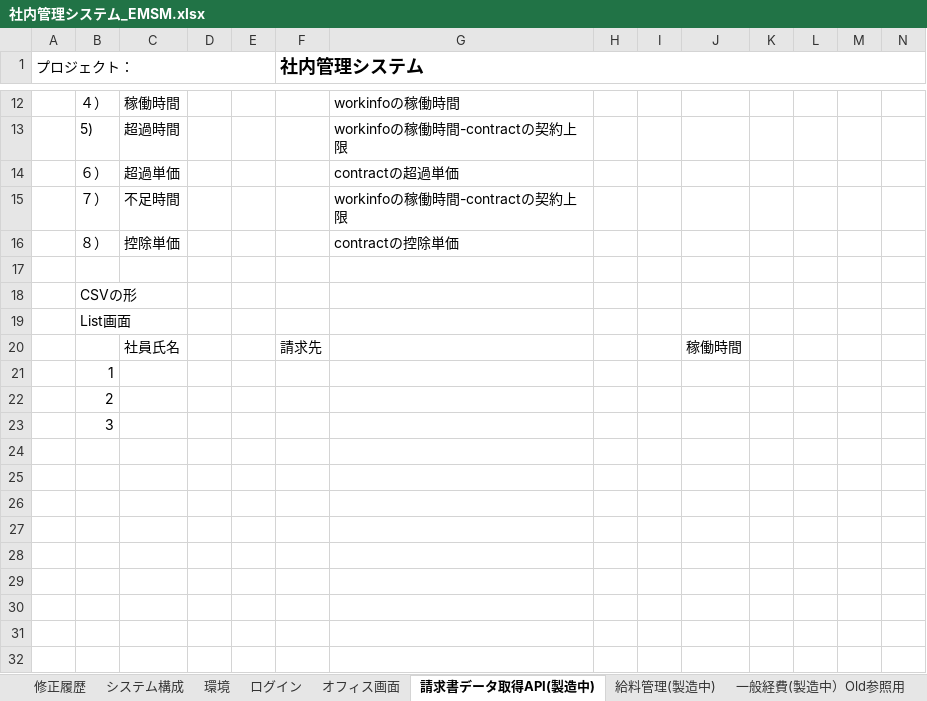
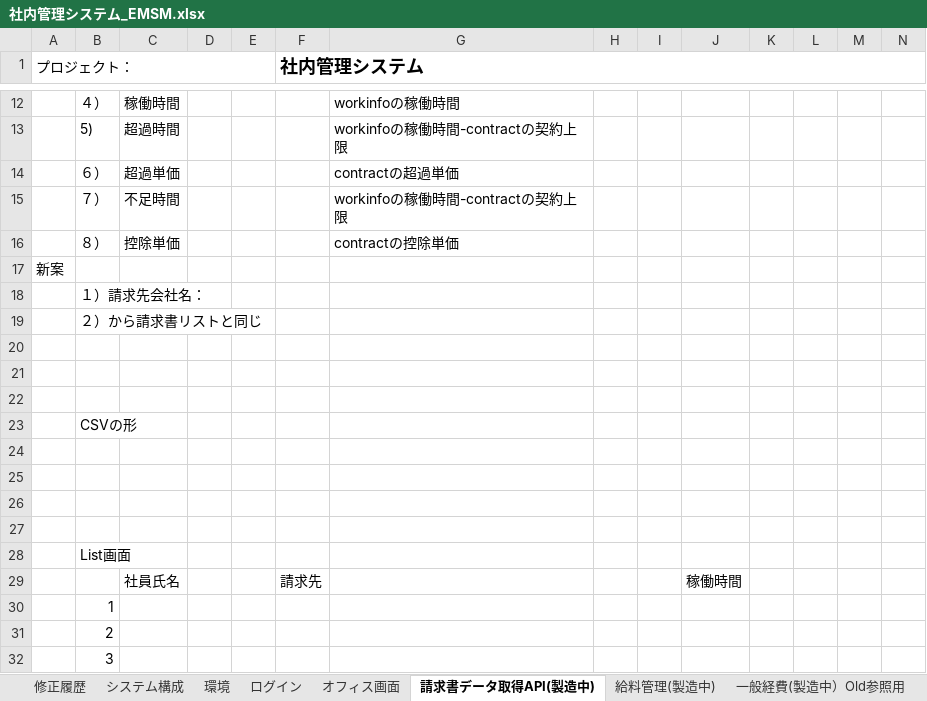
Before and after one commit to softtechSoft/emsm, an Excel workbook: DOC/要件定義/社内管理システム_EMSM.xlsx, sheet 請求書データ取得API(製造中), drawn as a sheet; only a part is shown, gaps mark what is left out; values as stored, in another font and other column widths than the file's, no borders; charts and pictures not drawn; rows hold the shown columns only; the diff names each change by its address in the sheet, - before the commit and + after, or states it on an @@ line.

```diff
--- a/DOC/要件定義/社内管理システム_EMSM.xlsx (sheet 請求書データ取得API(製造中))
+++ b/DOC/要件定義/社内管理システム_EMSM.xlsx (sheet 請求書データ取得API(製造中))
+row 17: 新案
+row 18:  | １）請求先会社名：
+row 19:  | ２）から請求書リストと同じ
+row 20: (empty)
+row 21: (empty)
+row 24: (empty)
+row 25: (empty)
+row 26: (empty)
+row 27: (empty)
```
Also changed, not shown: charts or pictures, 2 other files.
